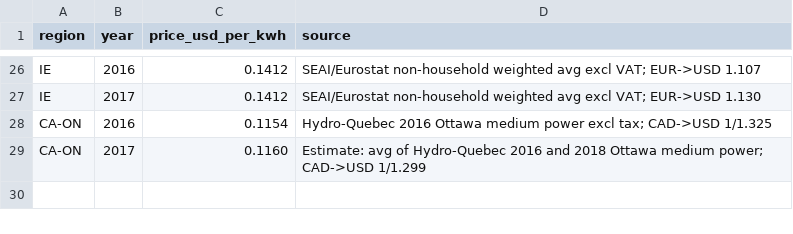
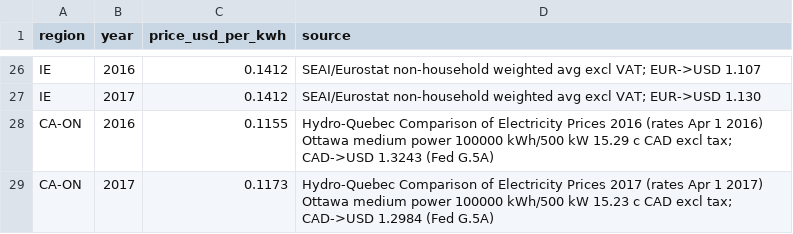
Before and after one commit to tansuuludag/building-data-genome-2-dbt, a CSV file: seeds/electricity_prices.csv, drawn as a sheet; only a part is shown, gaps mark what is left out.

Commit message:
Fix CA-ON prices with Hydro-Quebec 2016-2017; update price sources and README

```diff
--- a/seeds/electricity_prices.csv
+++ b/seeds/electricity_prices.csv
@@ -27,3 +27,3 @@ IE,2016,0.1412,SEAI/Eurostat non-household weighted avg excl VAT; EUR->USD 1.107
 IE,2017,0.1412,SEAI/Eurostat non-household weighted avg excl VAT; EUR->USD 1.130
-CA-ON,2016,0.1154,Hydro-Quebec 2016 Ottawa medium power excl tax; CAD->USD 1/1.325
-CA-ON,2017,0.1160,Estimate: avg of Hydro-Quebec 2016 and 2018 Ottawa medium power; CAD->USD 1/1.299
+CA-ON,2016,0.1155,Hydro-Quebec Comparison of Electricity Prices 2016 (rates Apr 1 2016) Ottawa medium power 100000 kWh/500 kW 15.29 c CAD excl tax; CAD->USD 1.3243 (Fed G.5A)
+CA-ON,2017,0.1173,Hydro-Quebec Comparison of Electricity Prices 2017 (rates Apr 1 2017) Ottawa medium power 100000 kWh/500 kW 15.23 c CAD excl tax; CAD->USD 1.2984 (Fed G.5A)
```
Also changed, not shown: 2 other files.
